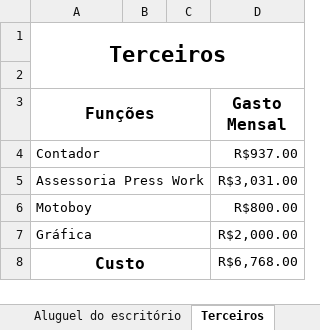
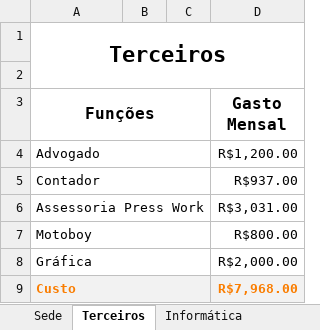
Before and after one commit to hayllaconde/APSMARLY, an Excel workbook: APS_MARLY_HAYLLA_CONDE_LETICIA_MONTEIRO.xlsx, sheet Terceiros, drawn as a sheet; values as stored, in another font and other column widths than the file's, no borders; addresses are those after the commit; the diff names each change by its address in the sheet, - before the commit and + after, or states it on an @@ line.

Commit message:
Mudanças e Adições de Mais tabelas
Fase 1 - Concluída
Segue as tabelas de pro-labore, sede, terceiros, planos de venda da empresa, concluídas.
OBS: acredito que as contas estão corretas.

Fase 2 - iniciando
Compras dos móveis e consolidação.
Obs: (probabilidade de erros de cálculo na fase de amortização e rateio entre os funcionário)

Fase 3 - Em Pausa
Receita 2018, 2019 e 2020
(fase de maior change de erros de cálculo)
-------

PS: ESTOU FAZENDO O MEU MELHOR NÃO BRIGA COMIGO

```diff
--- a/APS_MARLY_HAYLLA_CONDE_LETICIA_MONTEIRO.xlsx (sheet Terceiros)
+++ b/APS_MARLY_HAYLLA_CONDE_LETICIA_MONTEIRO.xlsx (sheet Terceiros)
-sheet tab: Aluguel do escritório
+sheet tab: Sede
+sheet tab: Informática
+row 4: Advogado |  |  | R$1,200.00
-A9:D9 fill: none
+A9:D9 fill: #F2F2F2
@@ A9 text colour: black → #FA7D00, text size: smaller, alignment: center → left @@
-D9 (Gasto Mensal): R$6,768.00
+D9 (Gasto Mensal): R$7,968.00
@@ D9 text colour: black → #FA7D00, bold: off → on @@
```
Also changed, not shown: sheet Pro-labore, sheet Plano de venda da Empresa, sheet Sede, other sheet tabs, formulas that keep their value, 1 other file.
